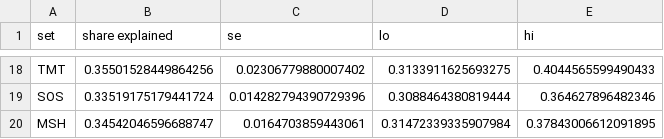
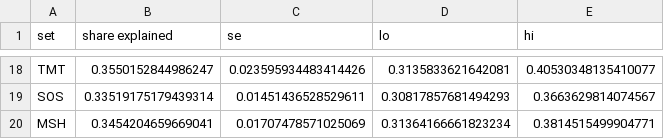
Before and after one commit to zscore/mtg-open-lane, a CSV file: results/bombs/share_explained_ci_gih.csv, drawn as a sheet; only a part is shown, gaps mark what is left out; the diff covers the shown part only; the diff names each change by its address in the sheet, - before the commit and + after, or states it on an @@ line.

```diff
--- a/results/bombs/share_explained_ci_gih.csv
+++ b/results/bombs/share_explained_ci_gih.csv
-B18 (share explained): 0.35501528449864256
+B18 (share explained): 0.3550152844986247
-C18 (se): 0.02306779880007402
+C18 (se): 0.023595934483414426
-D18 (lo): 0.3133911625693275
+D18 (lo): 0.3135833621642081
-E18 (hi): 0.4044565599490433
+E18 (hi): 0.40530348135410077
-B19 (share explained): 0.33519175179441724
+B19 (share explained): 0.33519175179439314
-C19 (se): 0.014282794390729396
+C19 (se): 0.01451436528529611
-D19 (lo): 0.3088464380819444
+D19 (lo): 0.30817857681494293
-E19 (hi): 0.364627896482346
+E19 (hi): 0.3663629814074567
-B20 (share explained): 0.34542046596688747
+B20 (share explained): 0.3454204659669041
-C20 (se): 0.0164703859443061
+C20 (se): 0.01707478571025069
-D20 (lo): 0.31472339335907984
+D20 (lo): 0.31364166661823234
-E20 (hi): 0.37843006612091895
+E20 (hi): 0.3814515499904771
```
Also changed, not shown: 64 edited cells elsewhere in this file, results/bombs/deck_score_summary_gih.csv, results/bombs/deck_score_summary_iwd.csv, 14 other files.
